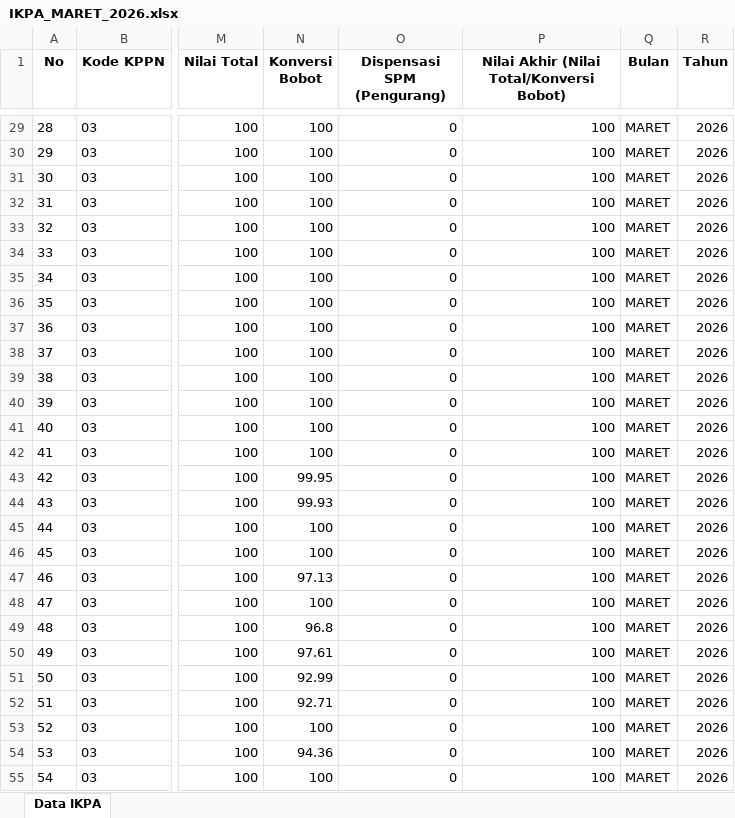
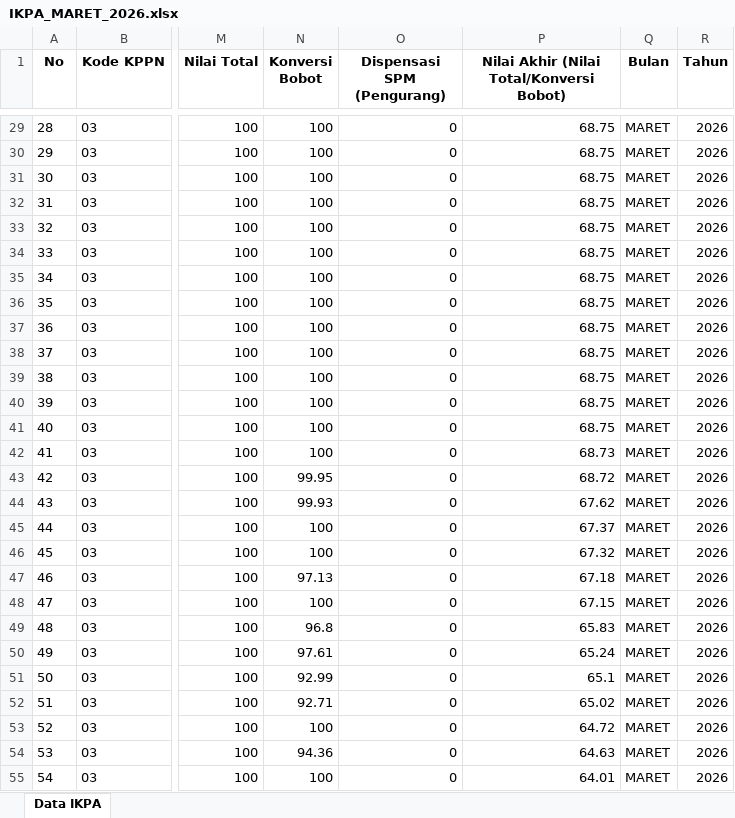
Before and after one commit to ameernoor/kinerjakeuangansatkerbta, an Excel workbook: data/IKPA_MARET_2026.xlsx, sheet Data IKPA, drawn as a sheet; only a part is shown, gaps mark what is left out; values as stored, in another font and other column widths than the file's, no borders; the diff covers the shown part only; the diff names each change by its address in the sheet, - before the commit and + after, or states it on an @@ line.

Commit message:
Update IKPA_MARET_2026.xlsx

```diff
--- a/data/IKPA_MARET_2026.xlsx (sheet Data IKPA)
+++ b/data/IKPA_MARET_2026.xlsx (sheet Data IKPA)
-P29:P41: 100
+P29:P41: 68.75
-P42: 100
+P42: 68.73
-P43: 100
+P43: 68.72
-P44: 100
+P44: 67.62
-P45: 100
+P45: 67.37
-P46: 100
+P46: 67.32
-P47: 100
+P47: 67.18
-P48: 100
+P48: 67.15
-P49: 100
+P49: 65.83
-P50: 100
+P50: 65.24
-P51: 100
+P51: 65.1
-P52: 100
+P52: 65.02
-P53: 100
+P53: 64.72
-P54: 100
+P54: 64.63
-P55: 100
+P55: 64.01
```
Also changed, not shown: 36 edited cells elsewhere in this sheet.
